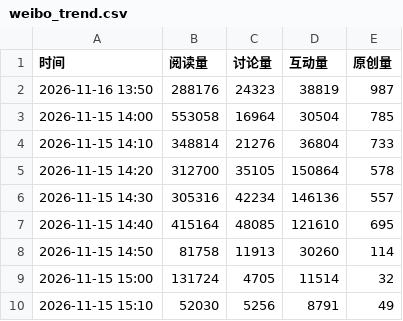
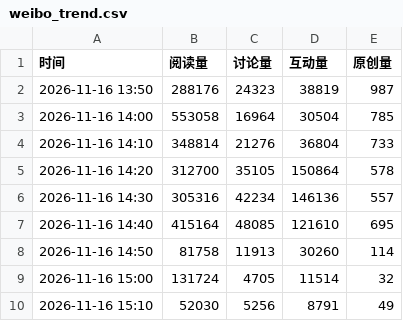
Before and after one commit to haanhaanL/mzc051, a CSV file: weibo_trend.csv, drawn as a sheet.

Commit message:
Update weibo_trend.csv

```diff
--- a/weibo_trend.csv
+++ b/weibo_trend.csv
@@ -2,9 +2,9 @@
 2026-11-16 13:50,288176,24323,38819,987
-2026-11-15 14:00,553058,16964,30504,785
-2026-11-15 14:10,348814,21276,36804,733
-2026-11-15 14:20,312700,35105,150864,578
-2026-11-15 14:30,305316,42234,146136,557
-2026-11-15 14:40,415164,48085,121610,695
-2026-11-15 14:50,81758,11913,30260,114
-2026-11-15 15:00,131724,4705,11514,32
-2026-11-15 15:10,52030,5256,8791,49
+2026-11-16 14:00,553058,16964,30504,785
+2026-11-16 14:10,348814,21276,36804,733
+2026-11-16 14:20,312700,35105,150864,578
+2026-11-16 14:30,305316,42234,146136,557
+2026-11-16 14:40,415164,48085,121610,695
+2026-11-16 14:50,81758,11913,30260,114
+2026-11-16 15:00,131724,4705,11514,32
+2026-11-16 15:10,52030,5256,8791,49
```
